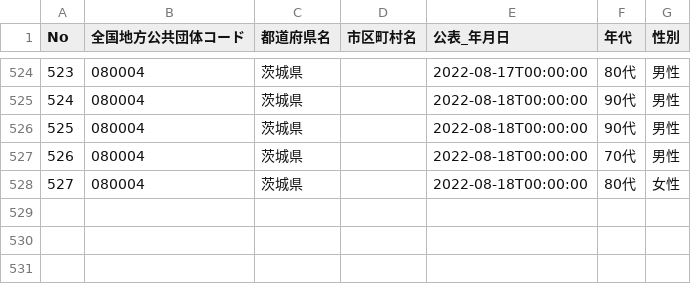
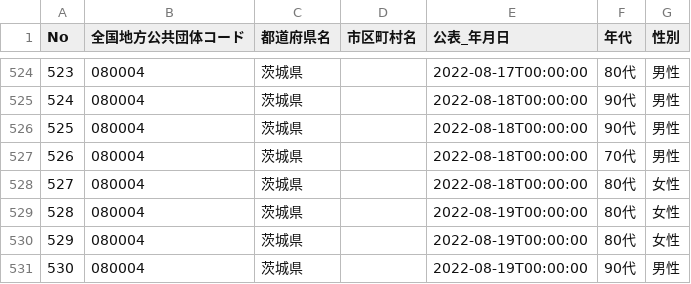
Before and after one commit to a01sa01to/my-website-2, a CSV file: static/opendata/api/raw/covid19_ibaraki/080004_ibaraki_covid19_death_attributes.csv, drawn as a sheet; only a part is shown, gaps mark what is left out; the diff names each change by its address in the sheet, - before the commit and + after, or states it on an @@ line.

```diff
--- a/static/opendata/api/raw/covid19_ibaraki/080004_ibaraki_covid19_death_attributes.csv
+++ b/static/opendata/api/raw/covid19_ibaraki/080004_ibaraki_covid19_death_attributes.csv
+row 529: 528 | 080004 | 茨城県 |  | 2022-08-19T00:00:00 | 80代 | 女性
+row 530: 529 | 080004 | 茨城県 |  | 2022-08-19T00:00:00 | 80代 | 女性
+row 531: 530 | 080004 | 茨城県 |  | 2022-08-19T00:00:00 | 90代 | 男性
```
Also changed, not shown: static/opendata/api/raw/covid19_ibaraki/080004_ibaraki_covid19_death_number.csv, static/opendata/api/raw/covid19_ibaraki/080004_ibaraki_covid19_positive_number.csv, 6 other files.
